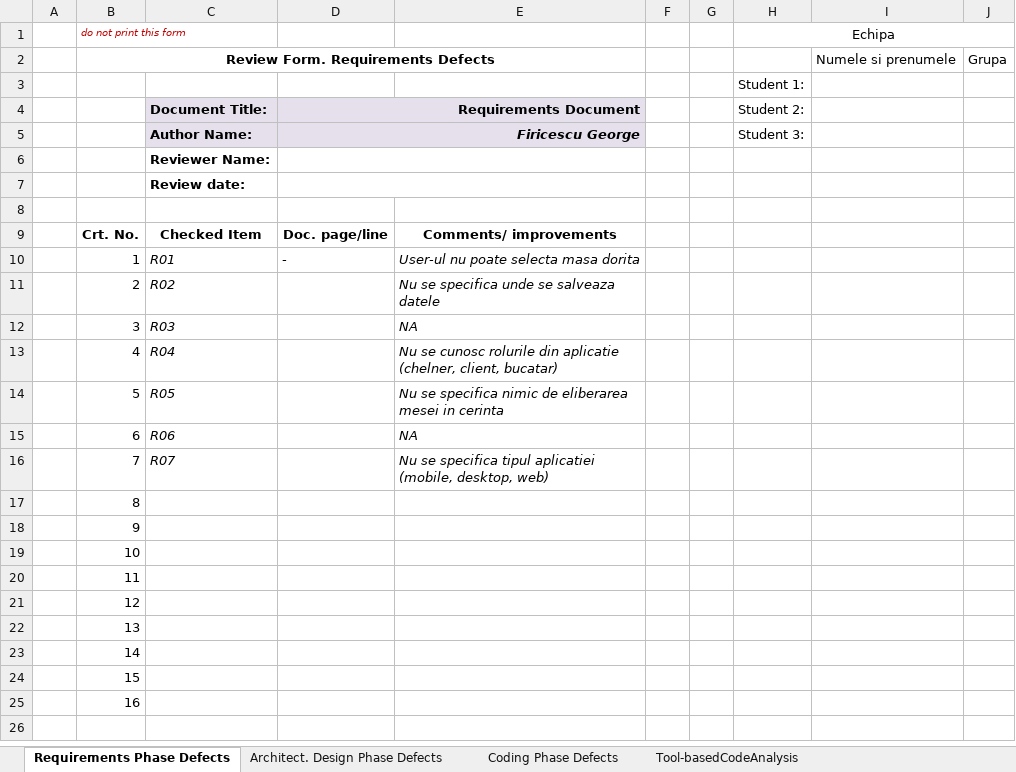
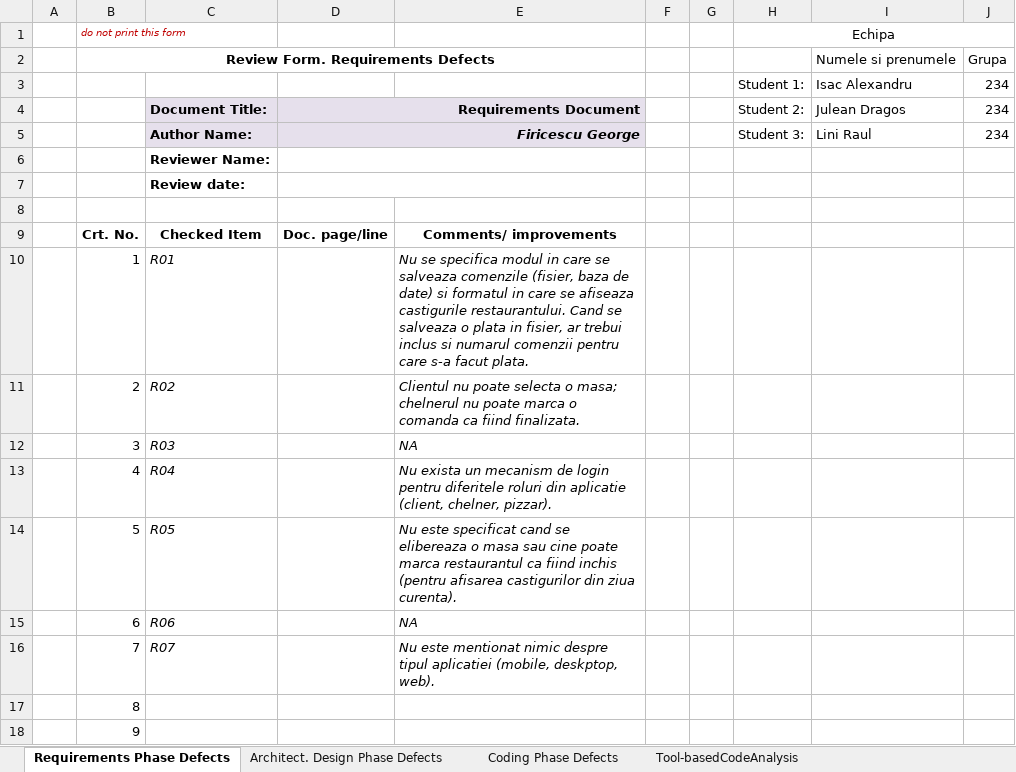
Before and after one commit to feudalics02/VVSS, an Excel workbook: Docs/Lab01/Lab01_ReviewReport.xlsx, sheet Requirements Phase Defects, drawn as a sheet; only a part is shown; the shorter side is filled out with more unchanged rows; values as stored, in another font and other column widths than the file's, no borders; removed rows and columns are numbered as before the commit, all else as after; the diff names each change by its address in the sheet, - before the commit and + after, or states it on an @@ line.

```diff
--- a/Docs/Lab01/Lab01_ReviewReport.xlsx (sheet Requirements Phase Defects)
+++ b/Docs/Lab01/Lab01_ReviewReport.xlsx (sheet Requirements Phase Defects)
-row 3:  |  |  |  |  |  |  | Student 1:
+row 3:  |  |  |  |  |  |  | Student 1: | Isac Alexandru | 234
-I4: (empty)
+I4: Julean Dragos
-J4:J5: (empty)
+J4:J5: 234
-I5: (empty)
+I5: Lini Raul
-D10: -
+D10: (empty)
-E10: User-ul nu poate selecta masa dorita
+E10: Nu se specifica modul in care se salveaza comenzile (fisier, baza de date) si formatul in care se afiseaza castigurile restaurantului. Cand se salveaza o plata in fisier, ar trebui inclus si numarul comenzii pentru care s-a facut plata.
-E11: Nu se specifica unde se salveaza datele
+E11: Clientul nu poate selecta o masa; chelnerul nu poate marca o comanda ca fiind finalizata.
-E13: Nu se cunosc rolurile din aplicatie (chelner, client, bucatar)
+E13: Nu exista un mecanism de login pentru diferitele roluri din aplicatie (client, chelner, pizzar).
-E14: Nu se specifica nimic de eliberarea mesei in cerinta
+E14: Nu este specificat cand se elibereaza o masa sau cine poate marca restaurantul ca fiind inchis (pentru afisarea castigurilor din ziua curenta).
-E16: Nu se specifica tipul aplicatiei (mobile, desktop, web)
+E16: Nu este mentionat nimic despre tipul aplicatiei (mobile, deskptop, web).
```
Also changed, not shown: sheet Tool-basedCodeAnalysis, sheet Coding Phase Defects, sheet Architect. Design Phase Defects, 34 other files.
